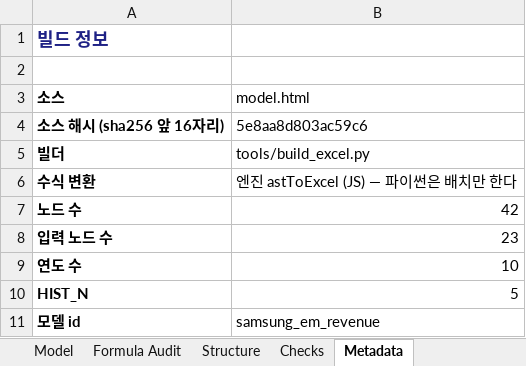
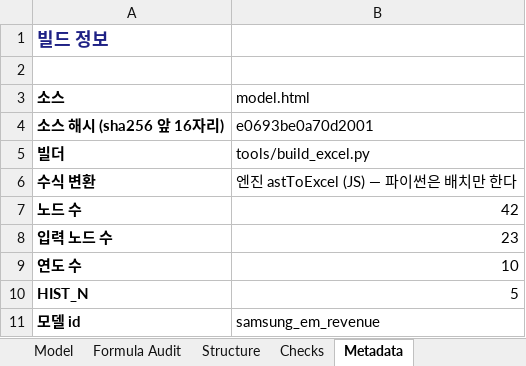
Before and after one commit to hwang-joonha/stock1, an Excel workbook: companies/samsung-em/model.xlsx, sheet Metadata, drawn as a sheet; values as stored, in another font and other column widths than the file's, no borders; the diff names each change by its address in the sheet, - before the commit and + after, or states it on an @@ line.

```diff
--- a/companies/samsung-em/model.xlsx (sheet Metadata)
+++ b/companies/samsung-em/model.xlsx (sheet Metadata)
-B4 (model.html): 5e8aa8d803ac59c6
+B4 (model.html): e0693be0a70d2001
```
Also changed, not shown: 3 other files.
